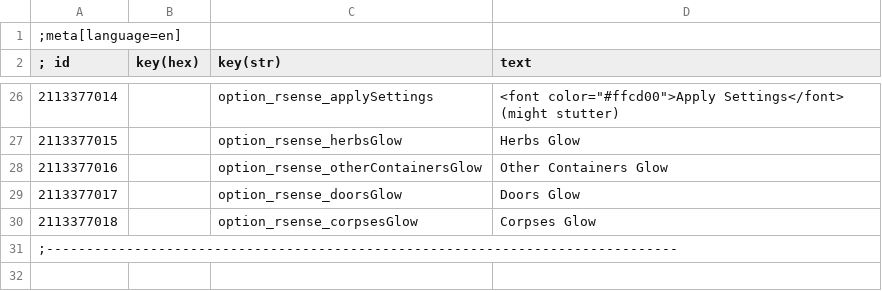
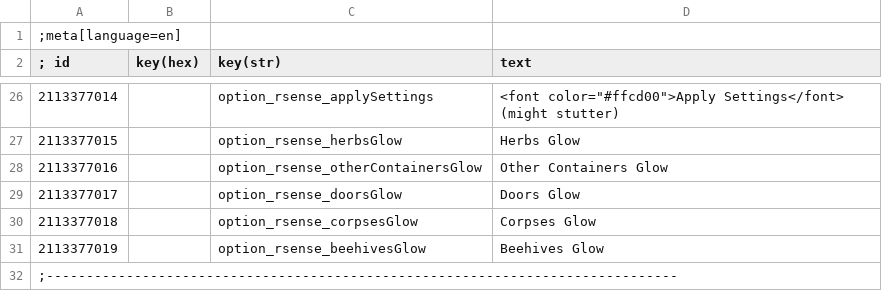
Before and after one commit to Benna96/witcher-3-reasonable-senses-configurable, a CSV file: workspace_root/Mods/modReasonableSensesConfigurable/localization/en.csv, drawn as a sheet; only a part is shown, gaps mark what is left out; the diff names each change by its address in the sheet, - before the commit and + after, or states it on an @@ line.

Commit message:
Add beehive support
The ones on trees, not beekeeper ones in Honeyfill.
Honeyfill ones are "just containers" imo.
Ones on trees are different because they can't be looted straight away.
Also, it's harvesting stuff from nature, similar to herbs...

```diff
--- a/workspace_root/Mods/modReasonableSensesConfigurable/localization/en.csv
+++ b/workspace_root/Mods/modReasonableSensesConfigurable/localization/en.csv
+row 31: 2113377019 |  | option_rsense_beehivesGlow | Beehives Glow
```
Also changed, not shown: 4 other files.
